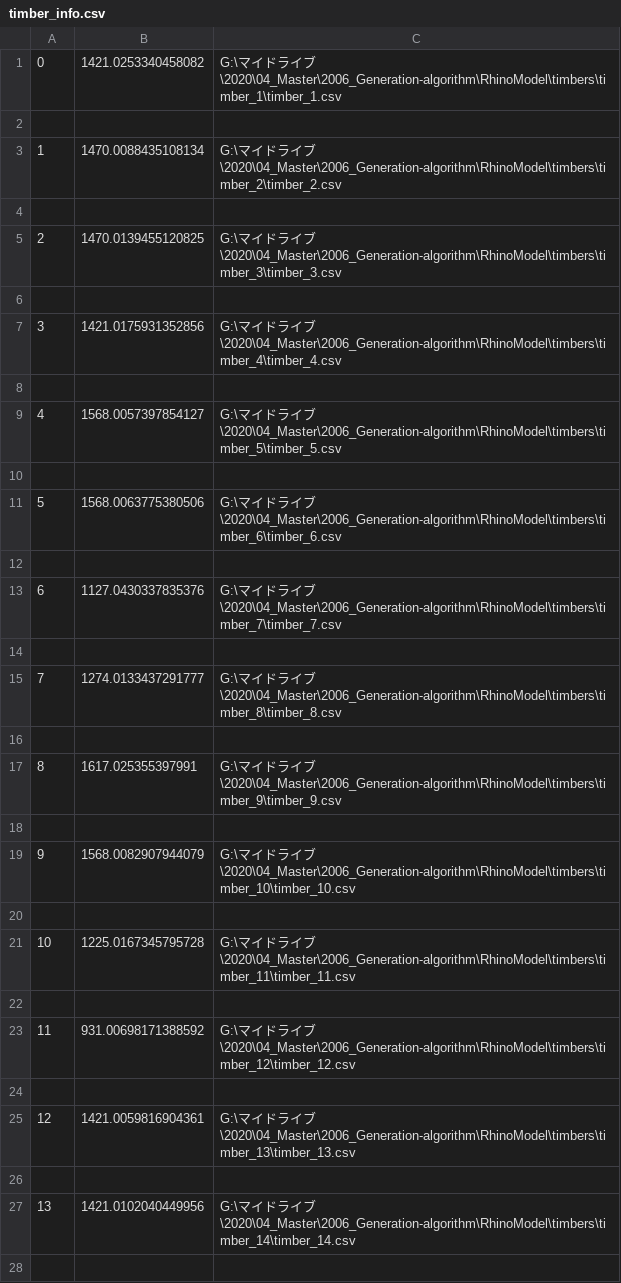
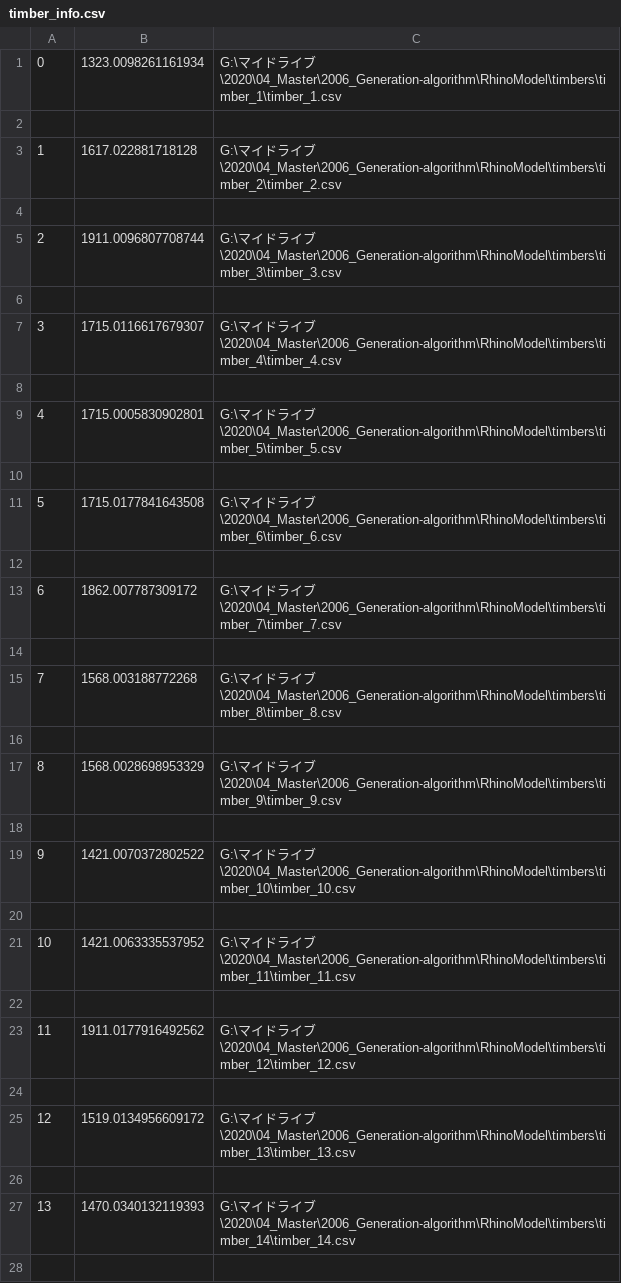
Before and after one commit to sd-work/generate-algorithm, a CSV file: csv/timber_info.csv, drawn as a sheet; only a part is shown; the diff covers the shown part only.

```diff
--- a/csv/timber_info.csv
+++ b/csv/timber_info.csv
@@ -1,28 +1,28 @@
-0,1421.0253340458082,G:\マイドライブ\2020\04_Master\2006_Generation-algorithm\RhinoModel\timbers\timber_1\timber_1.csv
+0,1323.0098261161934,G:\マイドライブ\2020\04_Master\2006_Generation-algorithm\RhinoModel\timbers\timber_1\timber_1.csv
 
-1,1470.0088435108134,G:\マイドライブ\2020\04_Master\2006_Generation-algorithm\RhinoModel\timbers\timber_2\timber_2.csv
+1,1617.022881718128,G:\マイドライブ\2020\04_Master\2006_Generation-algorithm\RhinoModel\timbers\timber_2\timber_2.csv
 
-2,1470.0139455120825,G:\マイドライブ\2020\04_Master\2006_Generation-algorithm\RhinoModel\timbers\timber_3\timber_3.csv
+2,1911.0096807708744,G:\マイドライブ\2020\04_Master\2006_Generation-algorithm\RhinoModel\timbers\timber_3\timber_3.csv
 
-3,1421.0175931352856,G:\マイドライブ\2020\04_Master\2006_Generation-algorithm\RhinoModel\timbers\timber_4\timber_4.csv
+3,1715.0116617679307,G:\マイドライブ\2020\04_Master\2006_Generation-algorithm\RhinoModel\timbers\timber_4\timber_4.csv
 
-4,1568.0057397854127,G:\マイドライブ\2020\04_Master\2006_Generation-algorithm\RhinoModel\timbers\timber_5\timber_5.csv
+4,1715.0005830902801,G:\マイドライブ\2020\04_Master\2006_Generation-algorithm\RhinoModel\timbers\timber_5\timber_5.csv
 
-5,1568.0063775380506,G:\マイドライブ\2020\04_Master\2006_Generation-algorithm\RhinoModel\timbers\timber_6\timber_6.csv
+5,1715.0177841643508,G:\マイドライブ\2020\04_Master\2006_Generation-algorithm\RhinoModel\timbers\timber_6\timber_6.csv
 
-6,1127.0430337835376,G:\マイドライブ\2020\04_Master\2006_Generation-algorithm\RhinoModel\timbers\timber_7\timber_7.csv
+6,1862.007787309172,G:\マイドライブ\2020\04_Master\2006_Generation-algorithm\RhinoModel\timbers\timber_7\timber_7.csv
 
-7,1274.0133437291777,G:\マイドライブ\2020\04_Master\2006_Generation-algorithm\RhinoModel\timbers\timber_8\timber_8.csv
+7,1568.003188772268,G:\マイドライブ\2020\04_Master\2006_Generation-algorithm\RhinoModel\timbers\timber_8\timber_8.csv
 
-8,1617.025355397991,G:\マイドライブ\2020\04_Master\2006_Generation-algorithm\RhinoModel\timbers\timber_9\timber_9.csv
+8,1568.0028698953329,G:\マイドライブ\2020\04_Master\2006_Generation-algorithm\RhinoModel\timbers\timber_9\timber_9.csv
 
-9,1568.0082907944079,G:\マイドライブ\2020\04_Master\2006_Generation-algorithm\RhinoModel\timbers\timber_10\timber_10.csv
+9,1421.0070372802522,G:\マイドライブ\2020\04_Master\2006_Generation-algorithm\RhinoModel\timbers\timber_10\timber_10.csv
 
-10,1225.0167345795728,G:\マイドライブ\2020\04_Master\2006_Generation-algorithm\RhinoModel\timbers\timber_11\timber_11.csv
+10,1421.0063335537952,G:\マイドライブ\2020\04_Master\2006_Generation-algorithm\RhinoModel\timbers\timber_11\timber_11.csv
 
-11,931.00698171388592,G:\マイドライブ\2020\04_Master\2006_Generation-algorithm\RhinoModel\timbers\timber_12\timber_12.csv
+11,1911.0177916492562,G:\マイドライブ\2020\04_Master\2006_Generation-algorithm\RhinoModel\timbers\timber_12\timber_12.csv
 
-12,1421.0059816904361,G:\マイドライブ\2020\04_Master\2006_Generation-algorithm\RhinoModel\timbers\timber_13\timber_13.csv
+12,1519.0134956609172,G:\マイドライブ\2020\04_Master\2006_Generation-algorithm\RhinoModel\timbers\timber_13\timber_13.csv
 
-13,1421.0102040449956,G:\マイドライブ\2020\04_Master\2006_Generation-algorithm\RhinoModel\timbers\timber_14\timber_14.csv
+13,1470.0340132119393,G:\マイドライブ\2020\04_Master\2006_Generation-algorithm\RhinoModel\timbers\timber_14\timber_14.csv
 
```
Also changed, not shown: 60 added rows and 8 edited cells elsewhere in this file, 4 other files.
